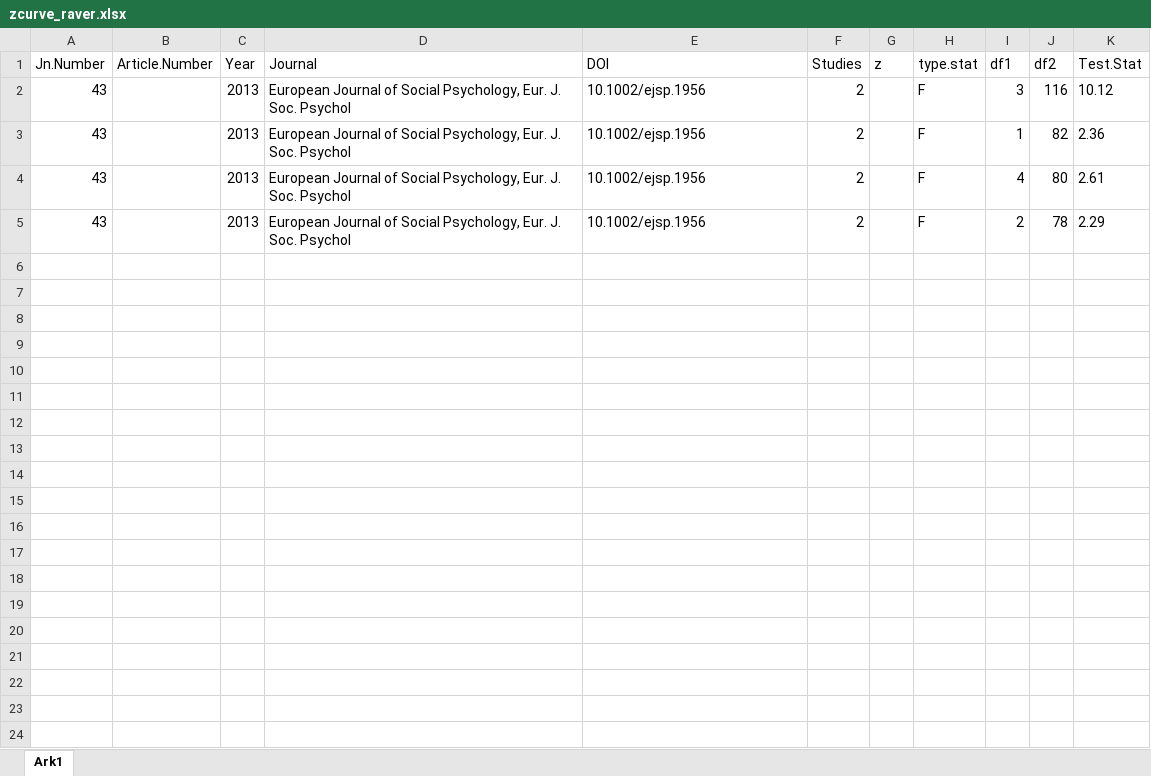
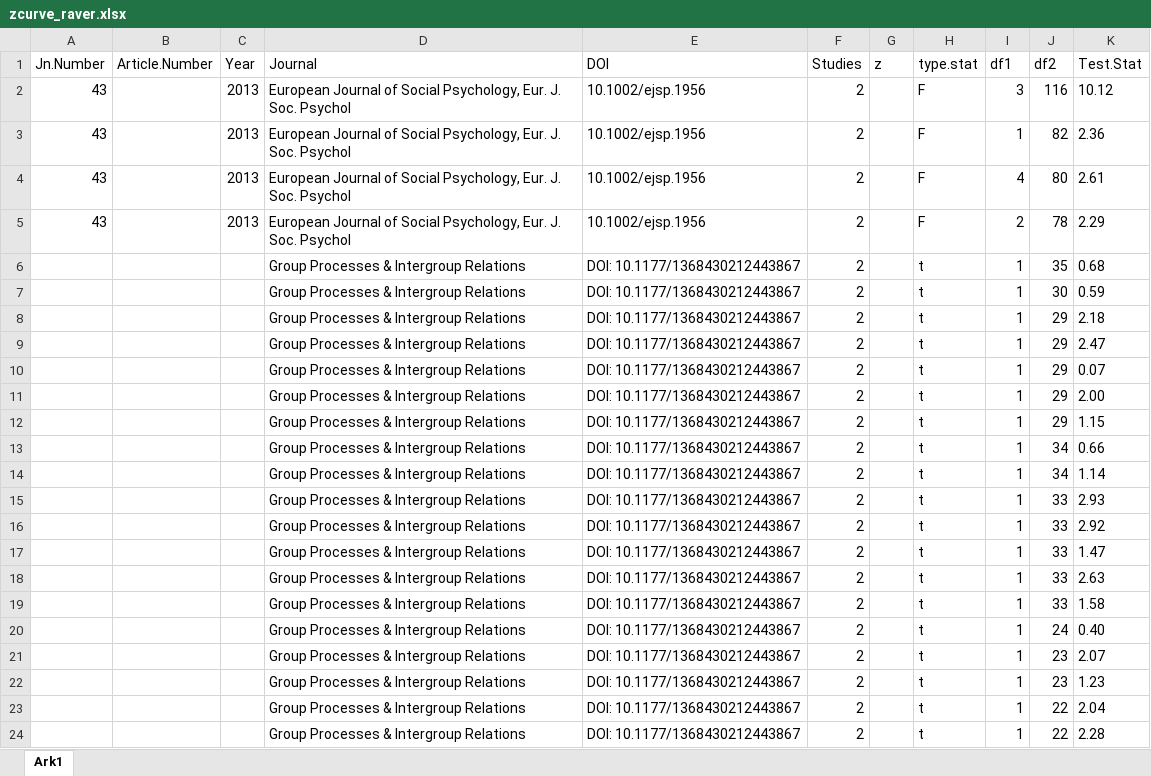
Before and after one commit to vanbrrlekom/z-cuirve, an Excel workbook: zcurve_raver.xlsx, sheet Ark1, drawn as a sheet; only a part is shown; values as stored, in another font and other column widths than the file's, no borders; the diff covers the shown part only; the diff names each change by its address in the sheet, - before the commit and + after, or states it on an @@ line.

Commit message:
update datafile

```diff
--- a/zcurve_raver.xlsx (sheet Ark1)
+++ b/zcurve_raver.xlsx (sheet Ark1)
+row 6:  |  |  | Group Processes & Intergroup Relations | DOI: 10.1177/1368430212443867 | 2 |  | t | 1 | 35 | 0.68
+row 7:  |  |  | Group Processes & Intergroup Relations | DOI: 10.1177/1368430212443867 | 2 |  | t | 1 | 30 | 0.59
+row 8:  |  |  | Group Processes & Intergroup Relations | DOI: 10.1177/1368430212443867 | 2 |  | t | 1 | 29 | 2.18
+row 9:  |  |  | Group Processes & Intergroup Relations | DOI: 10.1177/1368430212443867 | 2 |  | t | 1 | 29 | 2.47
+row 10:  |  |  | Group Processes & Intergroup Relations | DOI: 10.1177/1368430212443867 | 2 |  | t | 1 | 29 | 0.07
+row 11:  |  |  | Group Processes & Intergroup Relations | DOI: 10.1177/1368430212443867 | 2 |  | t | 1 | 29 | 2.00
+row 12:  |  |  | Group Processes & Intergroup Relations | DOI: 10.1177/1368430212443867 | 2 |  | t | 1 | 29 | 1.15
+row 13:  |  |  | Group Processes & Intergroup Relations | DOI: 10.1177/1368430212443867 | 2 |  | t | 1 | 34 | 0.66
+row 14:  |  |  | Group Processes & Intergroup Relations | DOI: 10.1177/1368430212443867 | 2 |  | t | 1 | 34 | 1.14
+row 15:  |  |  | Group Processes & Intergroup Relations | DOI: 10.1177/1368430212443867 | 2 |  | t | 1 | 33 | 2.93
+row 16:  |  |  | Group Processes & Intergroup Relations | DOI: 10.1177/1368430212443867 | 2 |  | t | 1 | 33 | 2.92
+row 17:  |  |  | Group Processes & Intergroup Relations | DOI: 10.1177/1368430212443867 | 2 |  | t | 1 | 33 | 1.47
+row 18:  |  |  | Group Processes & Intergroup Relations | DOI: 10.1177/1368430212443867 | 2 |  | t | 1 | 33 | 2.63
+row 19:  |  |  | Group Processes & Intergroup Relations | DOI: 10.1177/1368430212443867 | 2 |  | t | 1 | 33 | 1.58
+row 20:  |  |  | Group Processes & Intergroup Relations | DOI: 10.1177/1368430212443867 | 2 |  | t | 1 | 24 | 0.40
+row 21:  |  |  | Group Processes & Intergroup Relations | DOI: 10.1177/1368430212443867 | 2 |  | t | 1 | 23 | 2.07
+row 22:  |  |  | Group Processes & Intergroup Relations | DOI: 10.1177/1368430212443867 | 2 |  | t | 1 | 23 | 1.23
+row 23:  |  |  | Group Processes & Intergroup Relations | DOI: 10.1177/1368430212443867 | 2 |  | t | 1 | 22 | 2.04
+row 24:  |  |  | Group Processes & Intergroup Relations | DOI: 10.1177/1368430212443867 | 2 |  | t | 1 | 22 | 2.28
```
Also changed, not shown: 71 added rows elsewhere in this sheet.
